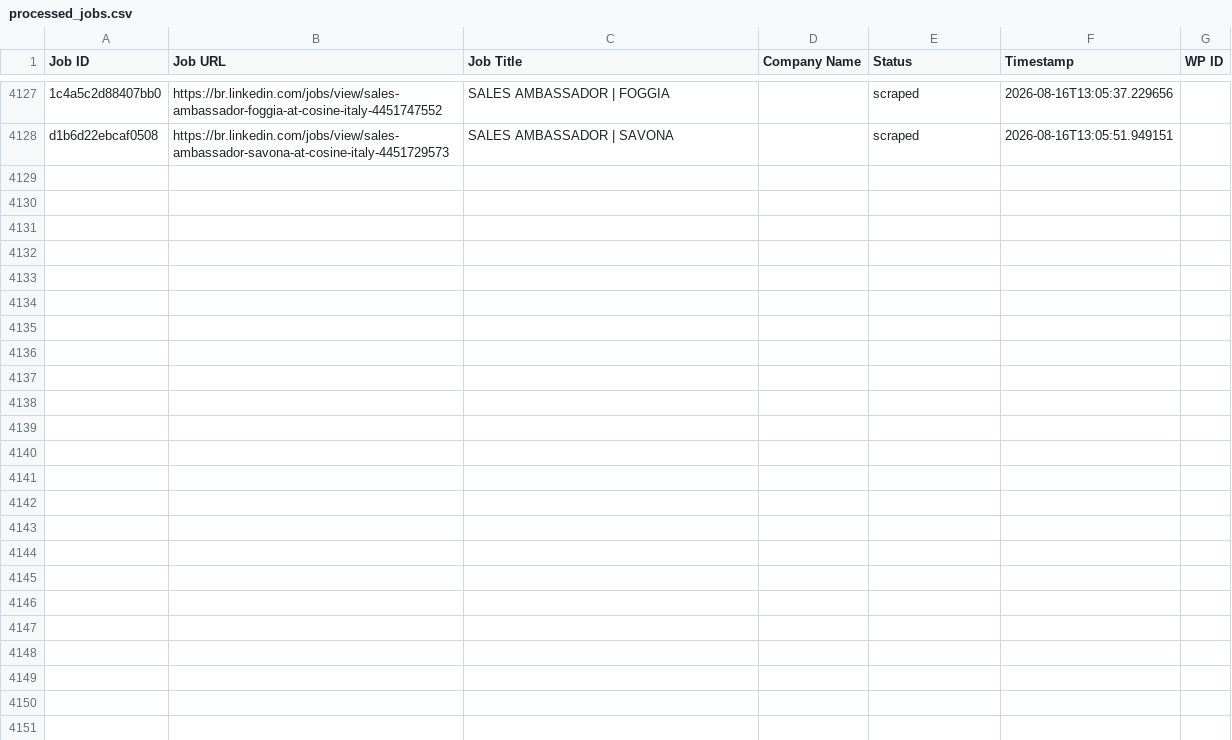
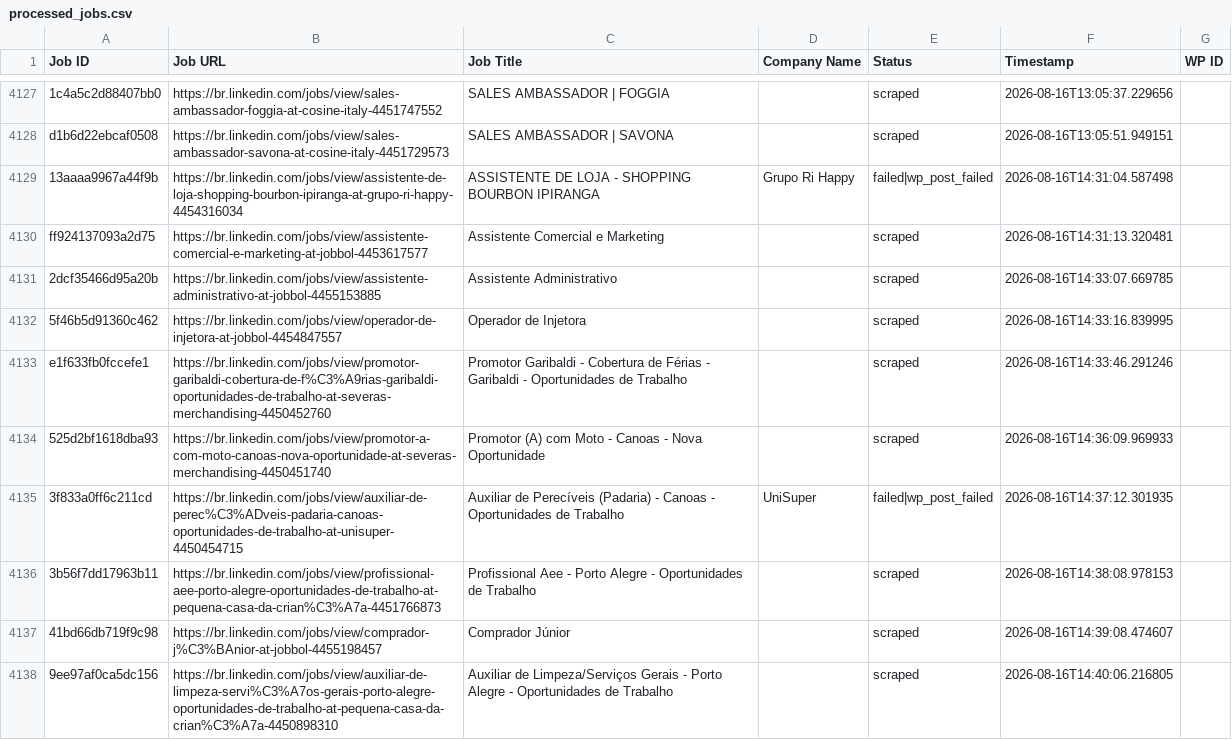
Before and after one commit to mimusdesign/me, a CSV file: processed_jobs.csv, drawn as a sheet; only a part is shown, gaps mark what is left out; the diff names each change by its address in the sheet, - before the commit and + after, or states it on an @@ line.

```diff
--- a/processed_jobs.csv
+++ b/processed_jobs.csv
+row 4129: 13aaaa9967a44f9b | https://br.linkedin.com/jobs/view/assistente-de-loja-shopping-bourbon-ipiranga-at-grupo-ri-happy-4454316034 | ASSISTENTE DE LOJA - SHOPPING BOURBON IPIRANGA | Grupo Ri Happy | failed|wp_post_failed | 2026-08-16T14:31:04.587498
+row 4130: ff924137093a2d75 | https://br.linkedin.com/jobs/view/assistente-comercial-e-marketing-at-jobbol-4453617577 | Assistente Comercial e Marketing |  | scraped | 2026-08-16T14:31:13.320481
+row 4131: 2dcf35466d95a20b | https://br.linkedin.com/jobs/view/assistente-administrativo-at-jobbol-4455153885 | Assistente Administrativo |  | scraped | 2026-08-16T14:33:07.669785
+row 4132: 5f46b5d91360c462 | https://br.linkedin.com/jobs/view/operador-de-injetora-at-jobbol-4454847557 | Operador de Injetora |  | scraped | 2026-08-16T14:33:16.839995
+row 4133: e1f633fb0fccefe1 | https://br.linkedin.com/jobs/view/promotor-garibaldi-cobertura-de-f%C3%A9rias-garibaldi-oportunidades-de-trabalho-at-severas-merchandising-4450452760 | Promotor Garibaldi - Cobertura de Férias - Garibaldi - Oportunidades de Trabalho |  | scraped | 2026-08-16T14:33:46.291246
+row 4134: 525d2bf1618dba93 | https://br.linkedin.com/jobs/view/promotor-a-com-moto-canoas-nova-oportunidade-at-severas-merchandising-4450451740 | Promotor (A) com Moto - Canoas - Nova Oportunidade |  | scraped | 2026-08-16T14:36:09.969933
+row 4135: 3f833a0ff6c211cd | https://br.linkedin.com/jobs/view/auxiliar-de-perec%C3%ADveis-padaria-canoas-oportunidades-de-trabalho-at-unisuper-4450454715 | Auxiliar de Perecíveis (Padaria) - Canoas - Oportunidades de Trabalho | UniSuper | failed|wp_post_failed | 2026-08-16T14:37:12.301935
+row 4136: 3b56f7dd17963b11 | https://br.linkedin.com/jobs/view/profissional-aee-porto-alegre-oportunidades-de-trabalho-at-pequena-casa-da-crian%C3%A7a-4451766873 | Profissional Aee - Porto Alegre - Oportunidades de Trabalho |  | scraped | 2026-08-16T14:38:08.978153
+row 4137: 41bd66db719f9c98 | https://br.linkedin.com/jobs/view/comprador-j%C3%BAnior-at-jobbol-4455198457 | Comprador Júnior |  | scraped | 2026-08-16T14:39:08.474607
+row 4138: 9ee97af0ca5dc156 | https://br.linkedin.com/jobs/view/auxiliar-de-limpeza-servi%C3%A7os-gerais-porto-alegre-oportunidades-de-trabalho-at-pequena-casa-da-crian%C3%A7a-4450898310 | Auxiliar de Limpeza/Serviços Gerais - Porto Alegre - Oportunidades de Trabalho |  | scraped | 2026-08-16T14:40:06.216805
```
